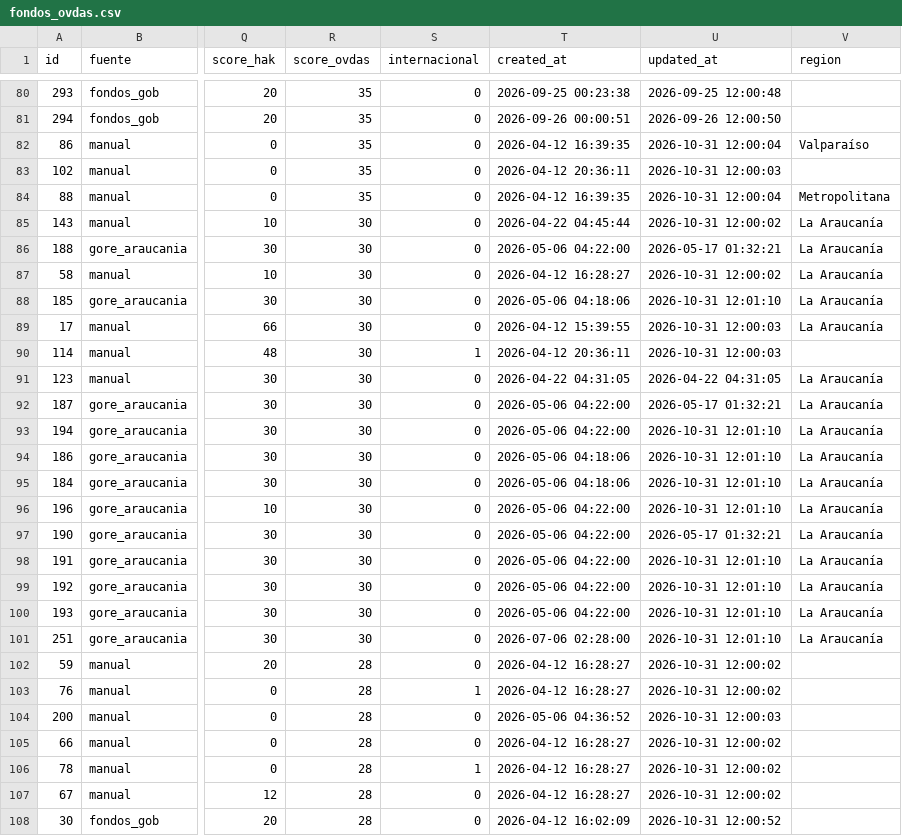
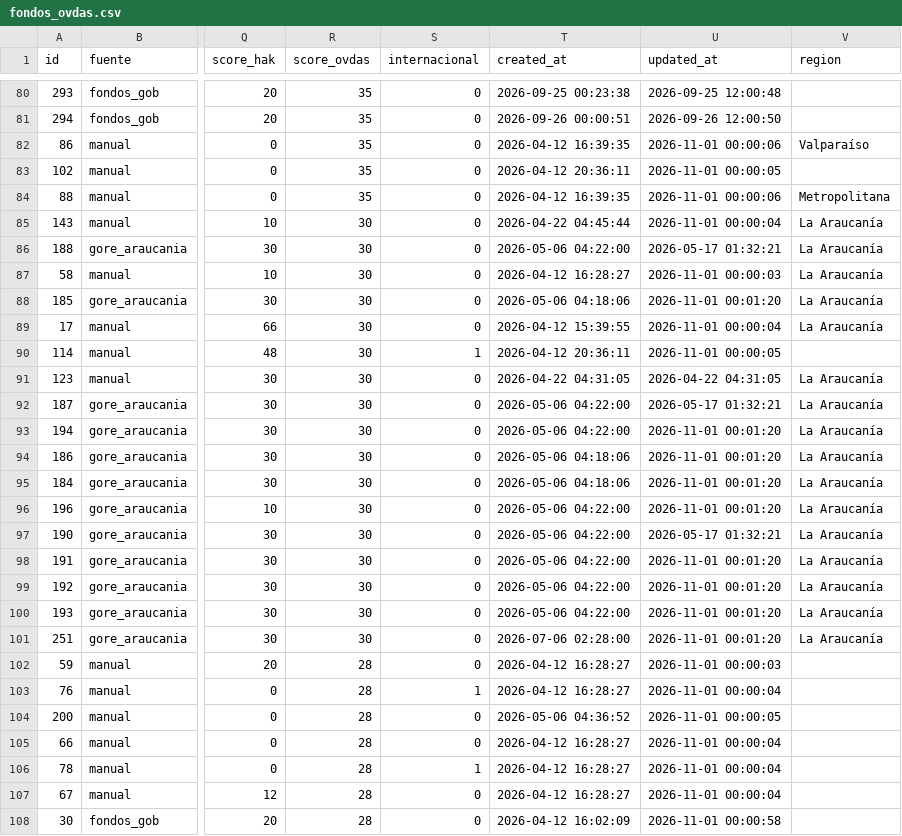
Before and after one commit to MendozaVolcanic/ovdas-fondos, a CSV file: data/fondos_ovdas.csv, drawn as a sheet; only a part is shown, gaps mark what is left out; the diff covers the shown part only; the diff names each change by its address in the sheet, - before the commit and + after, or states it on an @@ line.

Commit message:
datos: actualizar fondos OVDAS (2026-10-31 21:01)

```diff
--- a/data/fondos_ovdas.csv
+++ b/data/fondos_ovdas.csv
-U82 (updated_at): 2026-10-31 12:00:04
+U82 (updated_at): 2026-11-01 00:00:06
-U83 (updated_at): 2026-10-31 12:00:03
+U83 (updated_at): 2026-11-01 00:00:05
-U84 (updated_at): 2026-10-31 12:00:04
+U84 (updated_at): 2026-11-01 00:00:06
-U85 (updated_at): 2026-10-31 12:00:02
+U85 (updated_at): 2026-11-01 00:00:04
-U87 (updated_at): 2026-10-31 12:00:02
+U87 (updated_at): 2026-11-01 00:00:03
-U88 (updated_at): 2026-10-31 12:01:10
+U88 (updated_at): 2026-11-01 00:01:20
-U89 (updated_at): 2026-10-31 12:00:03
+U89 (updated_at): 2026-11-01 00:00:04
-U90 (updated_at): 2026-10-31 12:00:03
+U90 (updated_at): 2026-11-01 00:00:05
-U93:U96 (updated_at): 2026-10-31 12:01:10
+U93:U96 (updated_at): 2026-11-01 00:01:20
-U98:U101 (updated_at): 2026-10-31 12:01:10
+U98:U101 (updated_at): 2026-11-01 00:01:20
-U102 (updated_at): 2026-10-31 12:00:02
+U102 (updated_at): 2026-11-01 00:00:03
-U103 (updated_at): 2026-10-31 12:00:02
+U103 (updated_at): 2026-11-01 00:00:04
-U104 (updated_at): 2026-10-31 12:00:03
+U104 (updated_at): 2026-11-01 00:00:05
-U105:U107 (updated_at): 2026-10-31 12:00:02
+U105:U107 (updated_at): 2026-11-01 00:00:04
-U108 (updated_at): 2026-10-31 12:00:52
+U108 (updated_at): 2026-11-01 00:00:58
```
Also changed, not shown: 148 edited cells elsewhere in this file.
